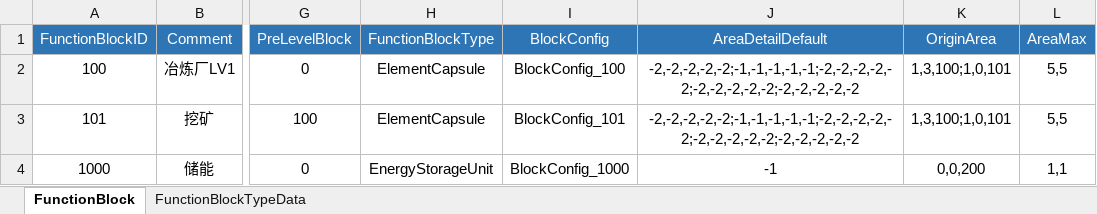
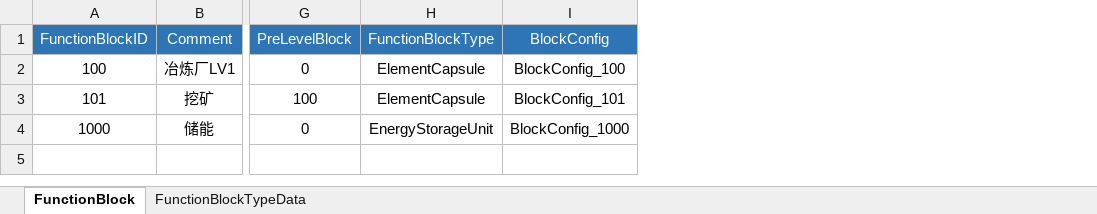
Before and after one commit to EpicProj/RPG, an Excel workbook: GameMaster/RPGTale/Data/Data_Excel/FunctionBlockMetaData.xlsx, sheet FunctionBlock, drawn as a sheet; only a part is shown, gaps mark what is left out; values as stored, in another font and other column widths than the file's, no borders; the diff names each change by its address in the sheet, - before the commit and + after, or states it on an @@ line.

Commit message:
165 Block Base

```diff
--- a/GameMaster/RPGTale/Data/Data_Excel/FunctionBlockMetaData.xlsx (sheet FunctionBlock)
+++ b/GameMaster/RPGTale/Data/Data_Excel/FunctionBlockMetaData.xlsx (sheet FunctionBlock)
-column J (AreaDetailDefault), rows 2-4: -2,-2,-2,-2,-2;-1,-1,-1,-1,-1;-2,-2,-2,-2,-2;-2,-2,-2,-2,-2;-2,-2,-2,-2,-2 | -2,-2,-2,-2,-2;-1,-1,-1,-1,-1;-2,-2,-2,-2,-2;-2,-2,-2,-2,-2;-2,-2,-2,-2,-2 | -1
-column K (OriginArea), rows 2-4: 1,3,100;1,0,101 | 1,3,100;1,0,101 | 0,0,200
-column L (AreaMax), rows 2-4: 5,5 | 5,5 | 1,1
```
Also changed, not shown: 17 other files.
